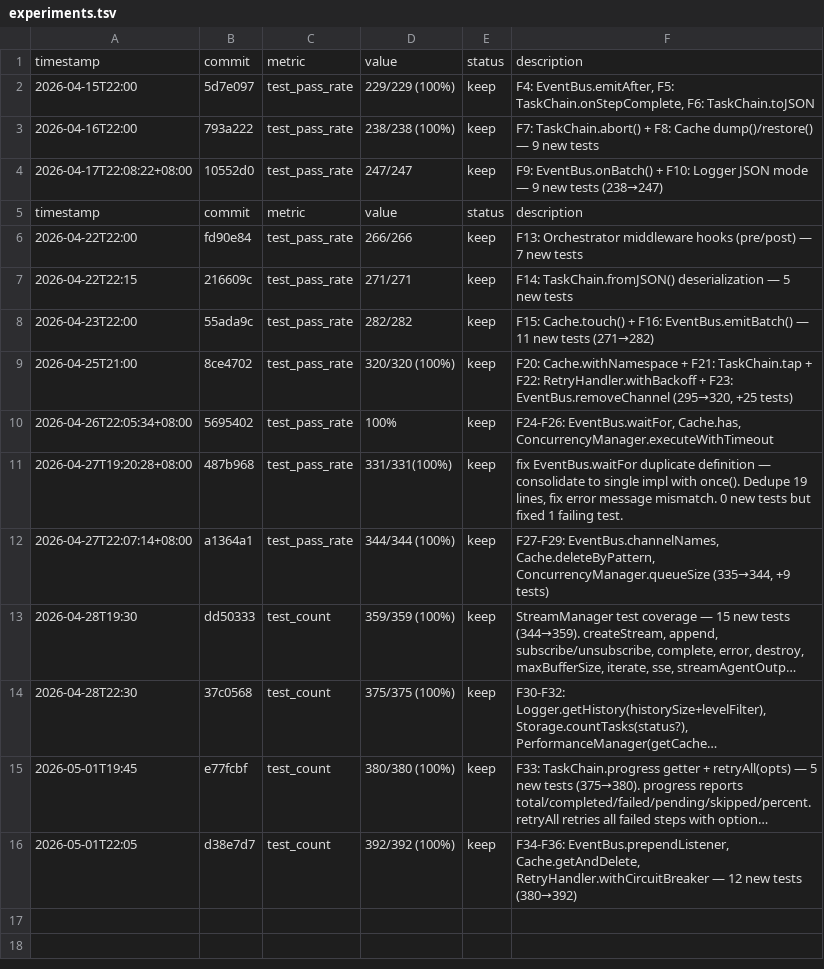
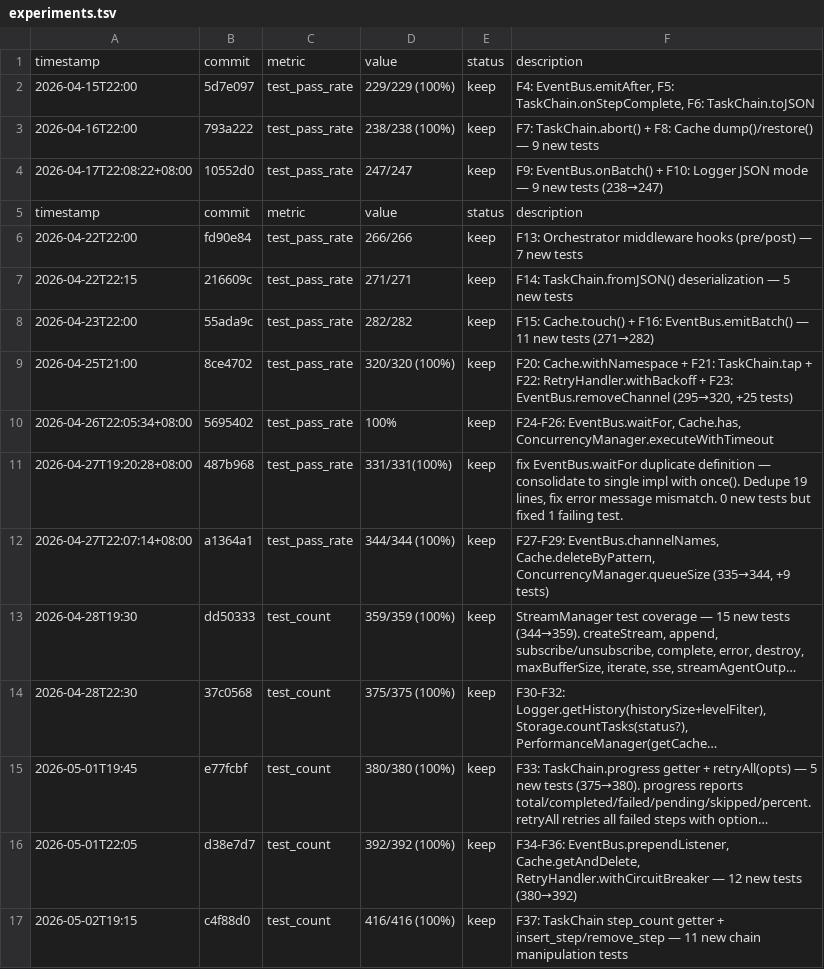
Before and after one commit to robertsong2019/agent-task-cli, a TSV file: experiments.tsv, drawn as a sheet; long unchanged cells end in …; the diff names each change by its address in the sheet, - before the commit and + after, or states it on an @@ line.

```diff
--- a/experiments.tsv
+++ b/experiments.tsv
+row 17: 2026-05-02T19:15 | c4f88d0 | test_count | 416/416 (100%) | keep | F37: TaskChain step_count getter + insert_step/remove_step — 11 new chain manipulation tests
```
Also changed, not shown: 4 other files.
